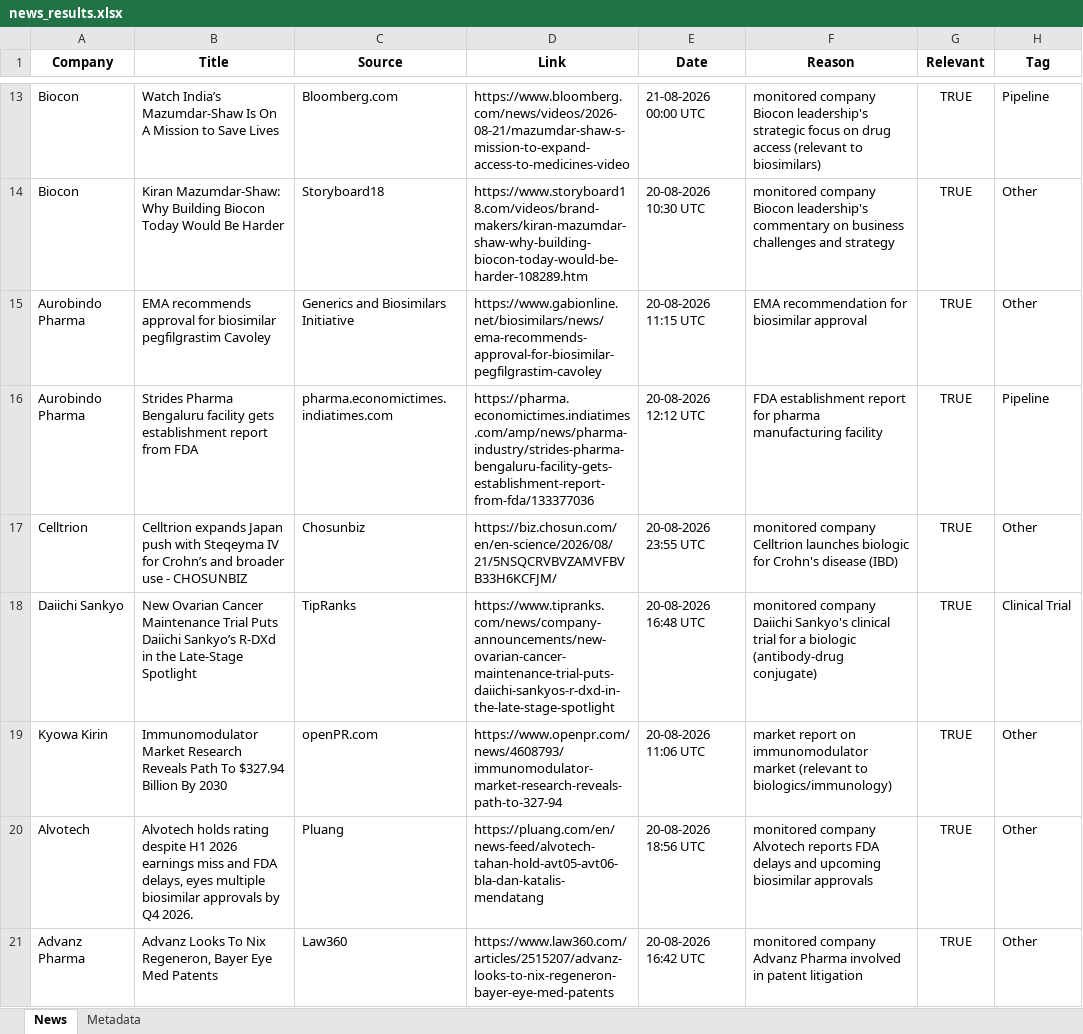
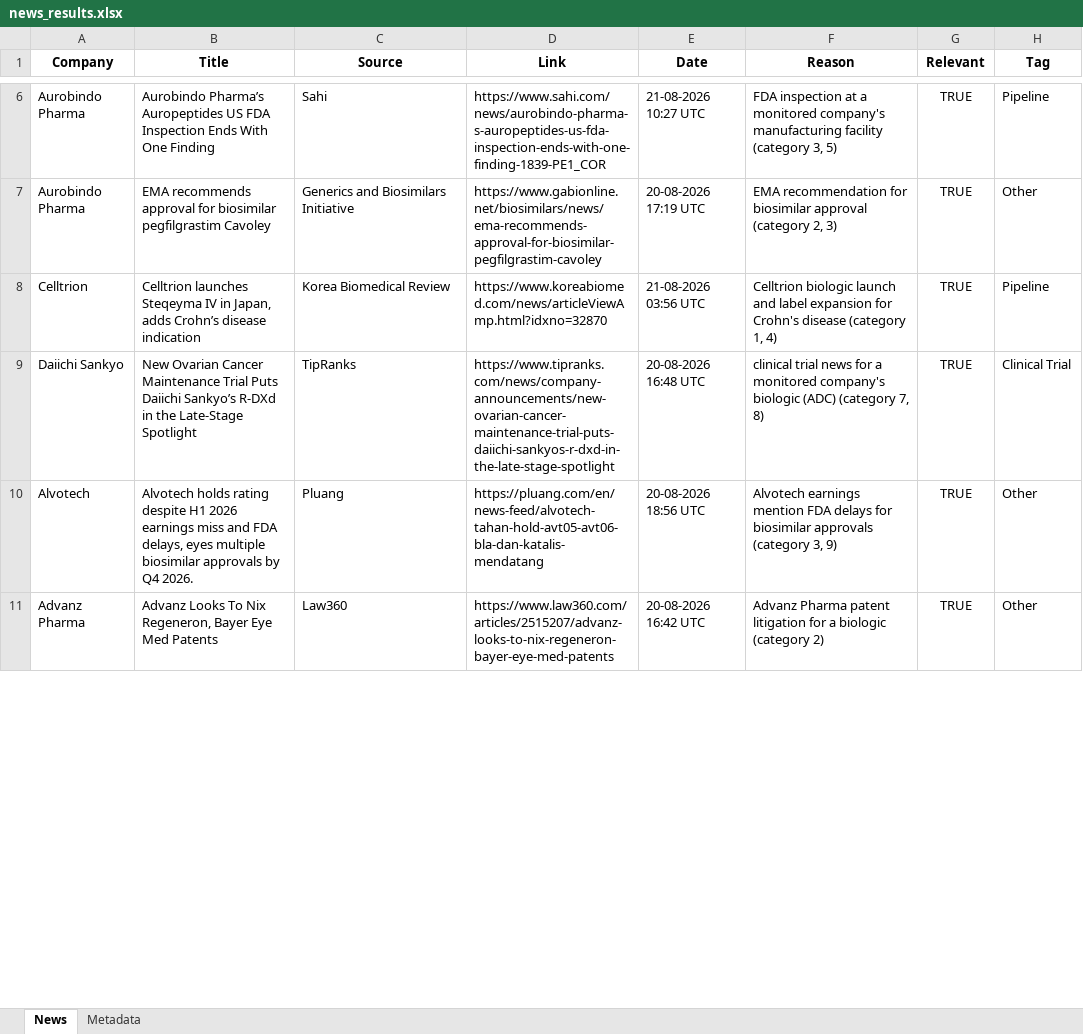
Before and after one commit to synapseKrishna/Ved, an Excel workbook: news_results.xlsx, sheet News, drawn as a sheet; only a part is shown, gaps mark what is left out; values as stored, in another font and other column widths than the file's, no borders; removed rows and columns are numbered as before the commit, all else as after; the diff covers the shown part only; the diff names each change by its address in the sheet, - before the commit and + after, or states it on an @@ line.

```diff
--- a/news_results.xlsx (sheet News)
+++ b/news_results.xlsx (sheet News)
-row 13: Biocon | Watch India’s Mazumdar-Shaw Is On A Mission to Save Lives | Bloomberg.com | https://www.bloomberg.com/news/videos/2026-08-21/mazumdar-shaw-s-mission-to-expand-access-to-medicines-video | 21-08-2026 00:00 UTC | monitored company Biocon leadership's strategic focus on drug access (relevant to biosimilars) | TRUE | Pipeline
-row 14: Biocon | Kiran Mazumdar-Shaw: Why Building Biocon Today Would Be Harder | Storyboard18 | https://www.storyboard18.com/videos/brand-makers/kiran-mazumdar-shaw-why-building-biocon-today-would-be-harder-108289.htm | 20-08-2026 10:30 UTC | monitored company Biocon leadership's commentary on business challenges and strategy | TRUE | Other
+row 6: Aurobindo Pharma | Aurobindo Pharma’s Auropeptides US FDA Inspection Ends With One Finding | Sahi | https://www.sahi.com/news/aurobindo-pharma-s-auropeptides-us-fda-inspection-ends-with-one-finding-1839-PE1_COR | 21-08-2026 10:27 UTC | FDA inspection at a monitored company's manufacturing facility (category 3, 5) | TRUE | Pipeline
-E7 (Date): 20-08-2026 11:15 UTC
+E7 (Date): 20-08-2026 17:19 UTC
-F7 (Reason): …biosimilar approval
+F7 (Reason): …biosimilar approval (category 2, 3)
-row 16: Aurobindo Pharma | Strides Pharma Bengaluru facility gets establishment report from FDA | pharma.economictimes.indiatimes.com | https://pharma.economictimes.indiatimes.com/amp/news/pharma-industry/strides-pharma-bengaluru-facility-gets-establishment-report-from-fda/133377036 | 20-08-2026 12:12 UTC | FDA establishment report for pharma manufacturing facility | TRUE | Pipeline
-row 17: Celltrion | Celltrion expands Japan push with Steqeyma IV for Crohn’s and broader use - CHOSUNBIZ | Chosunbiz | https://biz.chosun.com/en/en-science/2026/08/21/5NSQCRVBVZAMVFBVB33H6KCFJM/ | 20-08-2026 23:55 UTC | monitored company Celltrion launches biologic for Crohn's disease (IBD) | TRUE | Other
+row 8: Celltrion | Celltrion launches Steqeyma IV in Japan, adds Crohn’s disease indication | Korea Biomedical Review | https://www.koreabiomed.com/news/articleViewAmp.html?idxno=32870 | 21-08-2026 03:56 UTC | Celltrion biologic launch and label expansion for Crohn's disease (category 1, 4) | TRUE | Pipeline
-F9 (Reason): monitored company Daiichi Sankyo's clinical trial for a biologic (antibody-drug conjugate)
+F9 (Reason): clinical trial news for a monitored company's biologic (ADC) (category 7, 8)
-row 19: Kyowa Kirin | Immunomodulator Market Research Reveals Path To $327.94 Billion By 2030 | openPR.com | https://www.openpr.com/news/4608793/immunomodulator-market-research-reveals-path-to-327-94 | 20-08-2026 11:06 UTC | market report on immunomodulator market (relevant to biologics/immunology) | TRUE | Other
-F10 (Reason): monitored company Alvotech reports FDA delays and upcoming biosimilar approvals
+F10 (Reason): Alvotech earnings mention FDA delays for biosimilar approvals (category 3, 9)
-F11 (Reason): monitored company Advanz Pharma involved in patent litigation
+F11 (Reason): Advanz Pharma patent litigation for a biologic (category 2)
```
Also changed, not shown: 1 added row, 11 removed rows and 15 edited cells elsewhere in this sheet, sheet Metadata, news_results_raw.xlsx.
